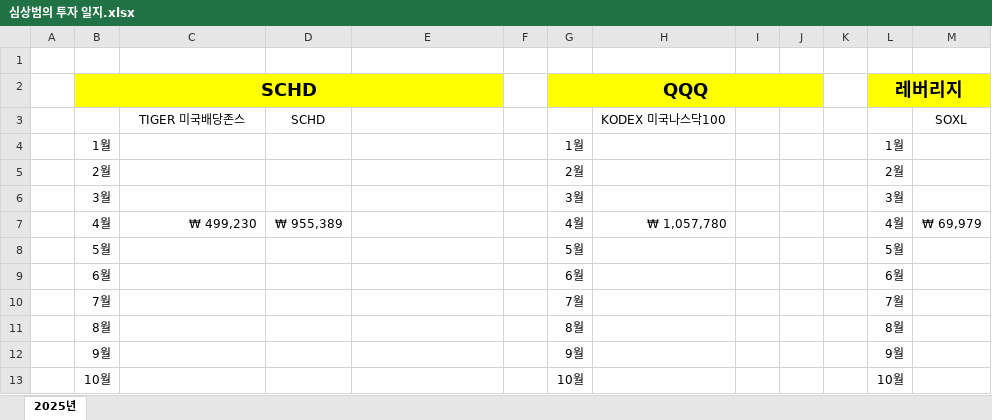
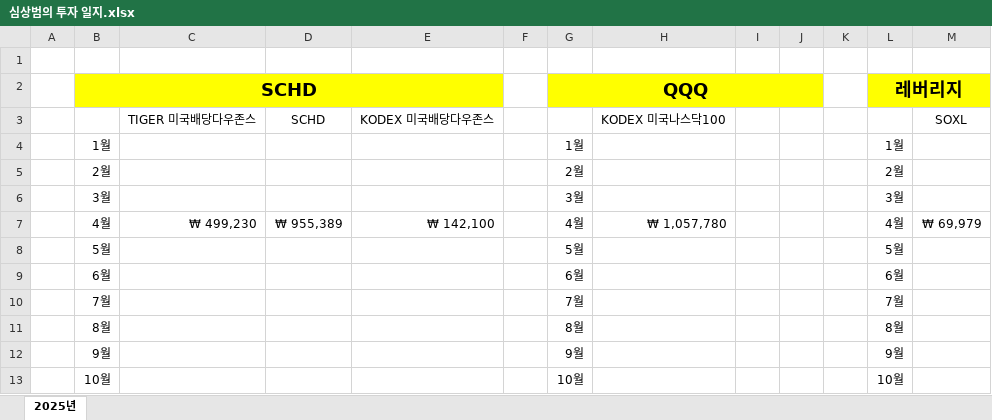
Before and after one commit to RREGEGE/Investment, an Excel workbook: 심상범의 투자 일지.xlsx, sheet 2025년, drawn as a sheet; only a part is shown; values as stored, in another font and other column widths than the file's, no borders; charts and pictures not drawn; the diff covers the shown part only; the diff names each change by its address in the sheet, - before the commit and + after, or states it on an @@ line.

Commit message:
25-04-29 KODEX 미국배당다우존스 추가

```diff
--- a/심상범의 투자 일지.xlsx (sheet 2025년)
+++ b/심상범의 투자 일지.xlsx (sheet 2025년)
-C3: TIGER 미국배당존스
+C3: TIGER 미국배당다우존스
-E3: (empty)
+E3: KODEX 미국배당다우존스
-E7: (empty)
+E7: ₩ 142,100
```
Also changed, not shown: 1 added row, 1 removed row and 28 edited cells elsewhere in this sheet, charts or pictures.
